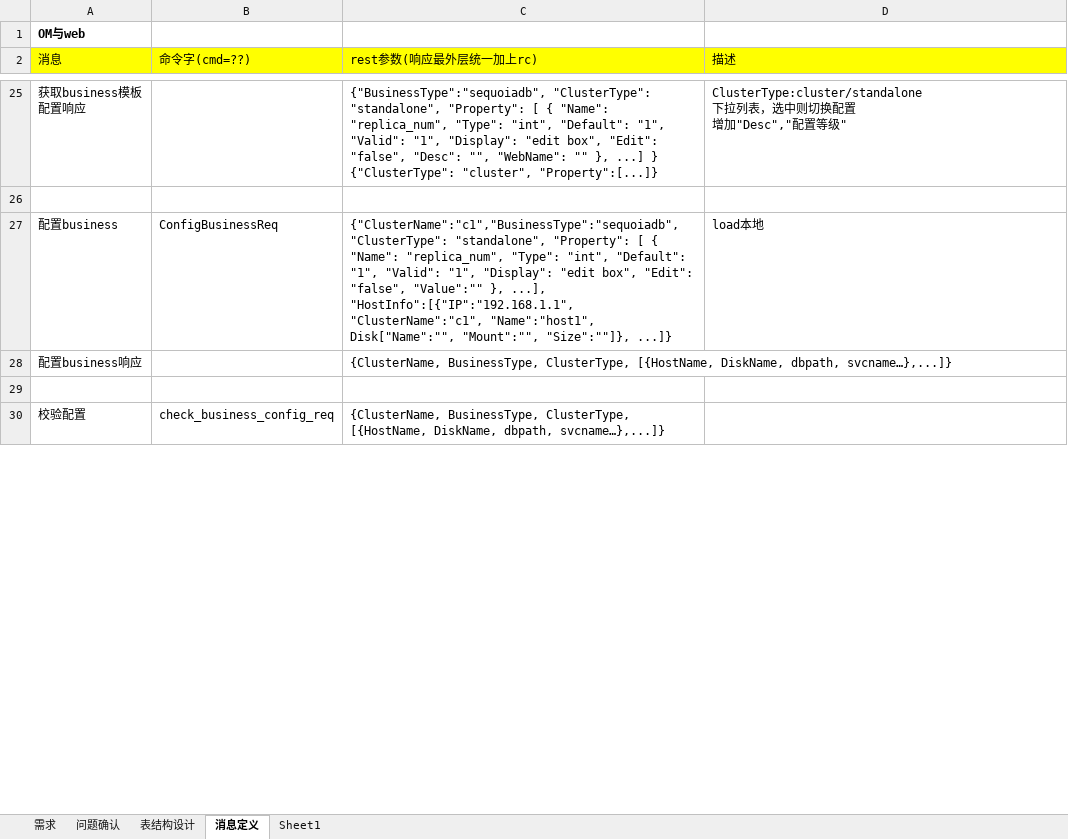
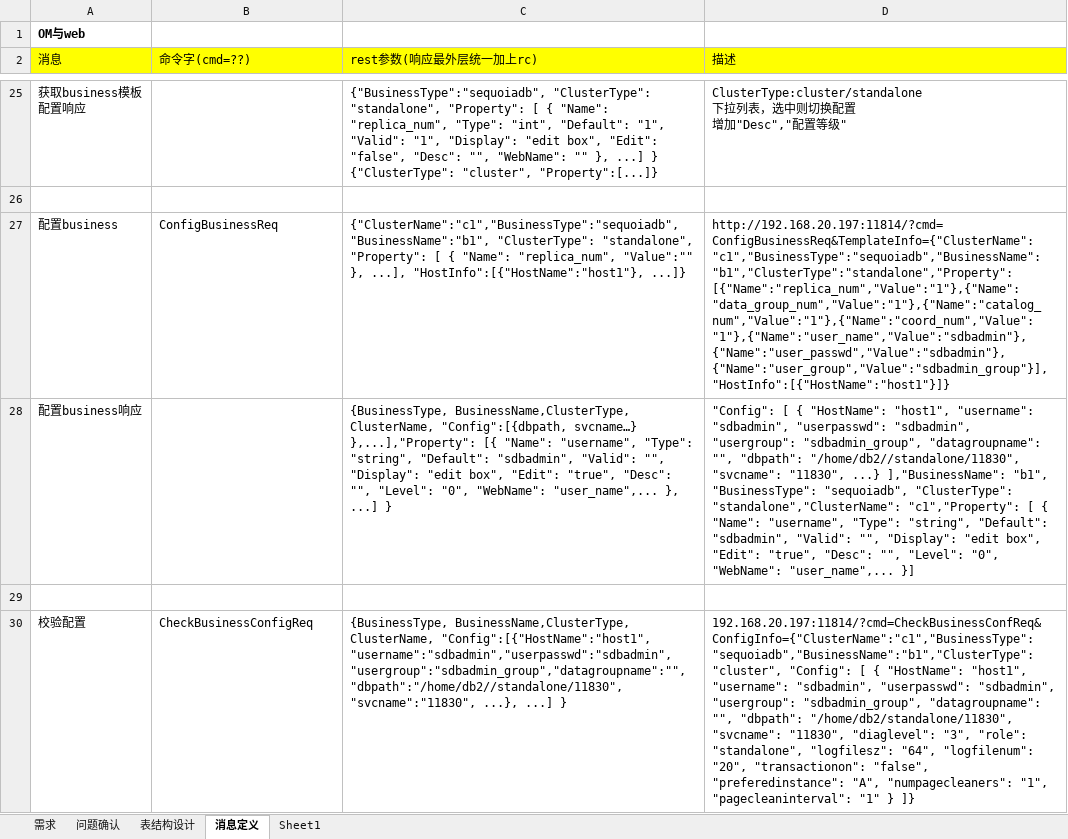
Before and after one commit to Vivian-hihi/SequoiaDB, an Excel workbook: internal_doc/03.开发设计/OM_web接口.xlsx, sheet 消息定义, drawn as a sheet; only a part is shown, gaps mark what is left out; values as stored, in another font and other column widths than the file's, no borders; the diff covers the shown part only; the diff names each change by its address in the sheet, - before the commit and + after, or states it on an @@ line.

Commit message:
git-svn-id: http://192.168.20.11/sequoiadb/trunk@13648 6121f079-4a18-41d3-8c30-8870a322f2c2

```diff
--- a/internal_doc/03.开发设计/OM_web接口.xlsx (sheet 消息定义)
+++ b/internal_doc/03.开发设计/OM_web接口.xlsx (sheet 消息定义)
-C27 (rest参数(响应最外层统一加上rc)): {"ClusterName":"c1","BusinessType":"sequoiadb", "ClusterType": "standalone", "Property": [ { "Name": "replica_num", "Type": "int", "Default": "1", "Valid": "1", "Display": "edit box", "Edit": "false", "Value":"" }, ...], "HostInfo":[{"IP":"192.168.1.1", "ClusterName":"c1", "Name":"host1", Disk["Name":"", "Mount":"", "Size":""]}, ...]}
+C27 (rest参数(响应最外层统一加上rc)): {"ClusterName":"c1","BusinessType":"sequoiadb","BusinessName":"b1", "ClusterType": "standalone", "Property": [ { "Name": "replica_num", "Value":"" }, ...], "HostInfo":[{"HostName":"host1"}, ...]}
-D27 (描述): load本地
+D27 (描述): http://192.168.20.197:11814/?cmd=ConfigBusinessReq&TemplateInfo={"ClusterName":"c1","BusinessType":"sequoiadb","BusinessName":"b1","ClusterType":"standalone","Property":[{"Name":"replica_num","Value":"1"},{"Name":"data_group_num","Value":"1"},{"Name":"catalog_num","Value":"1"},{"Name":"coord_num","Value":"1"},{"Name":"user_name","Value":"sdbadmin"},{"Name":"user_passwd","Value":"sdbadmin"},{"Name":"user_group","Value":"sdbadmin_group"}],"HostInfo":[{"HostName":"host1"}]}
-C28 (rest参数(响应最外层统一加上rc)): {ClusterName, BusinessType, ClusterType, [{HostName, DiskName, dbpath, svcname…},...]}
+C28 (rest参数(响应最外层统一加上rc)): {BusinessType, BusinessName,ClusterType, ClusterName, "Config":[{dbpath, svcname…} },...],"Property": [{ "Name": "username", "Type": "string", "Default": "sdbadmin", "Valid": "", "Display": "edit box", "Edit": "true", "Desc": "", "Level": "0", "WebName": "user_name",... }, ...] }
-D28 (描述): (empty)
+D28 (描述): "Config": [ { "HostName": "host1", "username": "sdbadmin", "userpasswd": "sdbadmin", "usergroup": "sdbadmin_group", "datagroupname": "", "dbpath": "/home/db2//standalone/11830", "svcname": "11830", ...} ],"BusinessName": "b1", "BusinessType": "sequoiadb", "ClusterType": "standalone","ClusterName": "c1","Property": [ { "Name": "username", "Type": "string", "Default": "sdbadmin", "Valid": "", "Display": "edit box", "Edit": "true", "Desc": "", "Level": "0", "WebName": "user_name",... }]
-B30 (命令字(cmd=??)): check_business_config_req
+B30 (命令字(cmd=??)): CheckBusinessConfigReq
-C30 (rest参数(响应最外层统一加上rc)): {ClusterName, BusinessType, ClusterType, [{HostName, DiskName, dbpath, svcname…},...]}
+C30 (rest参数(响应最外层统一加上rc)): {BusinessType, BusinessName,ClusterType, ClusterName, "Config":[{"HostName":"host1", "username":"sdbadmin","userpasswd":"sdbadmin", "usergroup":"sdbadmin_group","datagroupname":"", "dbpath":"/home/db2//standalone/11830", "svcname":"11830", ...}, ...] }
-D30 (描述): (empty)
+D30 (描述): 192.168.20.197:11814/?cmd=CheckBusinessConfReq&ConfigInfo={"ClusterName":"c1","BusinessType":"sequoiadb","BusinessName":"b1","ClusterType":"cluster", "Config": [ { "HostName": "host1", "username": "sdbadmin", "userpasswd": "sdbadmin", "usergroup": "sdbadmin_group", "datagroupname": "", "dbpath": "/home/db2/standalone/11830", "svcname": "11830", "diaglevel": "3", "role": "standalone", "logfilesz": "64", "logfilenum": "20", "transactionon": "false", "preferedinstance": "A", "numpagecleaners": "1", "pagecleaninterval": "1" } ]}
```
Also changed, not shown: 7 edited cells elsewhere in this sheet, 2 other files.
